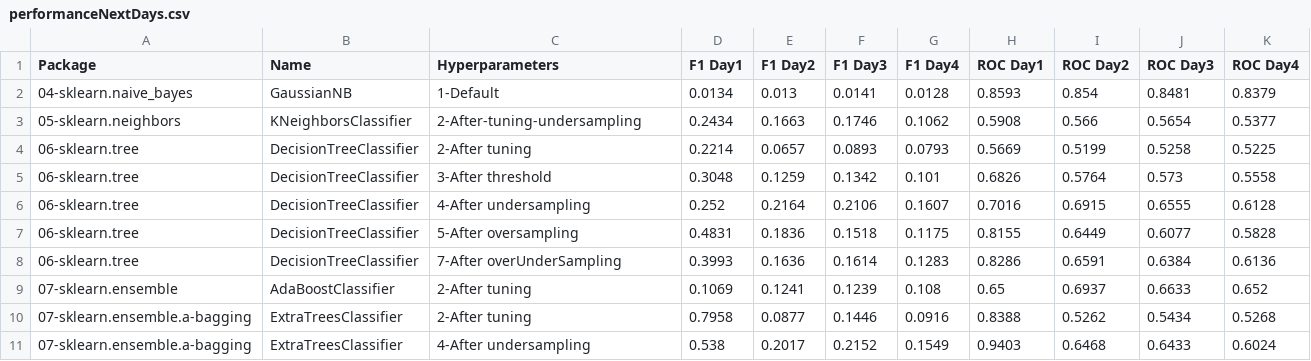
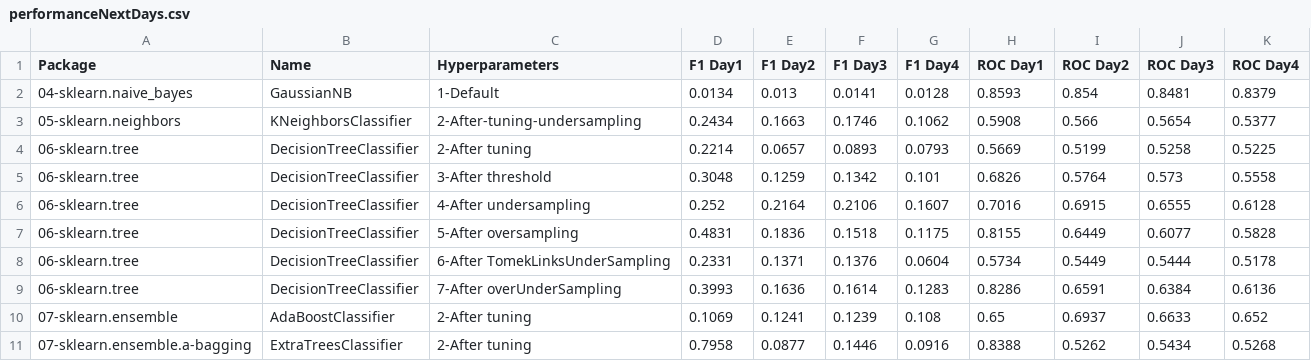
Before and after one commit to franck-benault/creditCardFraudDetection, a CSV file: data/results/performanceNextDays.csv, drawn as a sheet; only a part is shown; the shorter side is filled out with more unchanged rows; the diff names each change by its address in the sheet, - before the commit and + after, or states it on an @@ line.

Commit message:
[Sampling] User TomekLinks for decision Tree

```diff
--- a/data/results/performanceNextDays.csv
+++ b/data/results/performanceNextDays.csv
+row 8: 06-sklearn.tree | DecisionTreeClassifier | 6-After TomekLinksUnderSampling | 0.2331 | 0.1371 | 0.1376 | 0.0604 | 0.5734 | 0.5449 | 0.5444 | 0.5178
```
Also changed, not shown: 1 other file.
